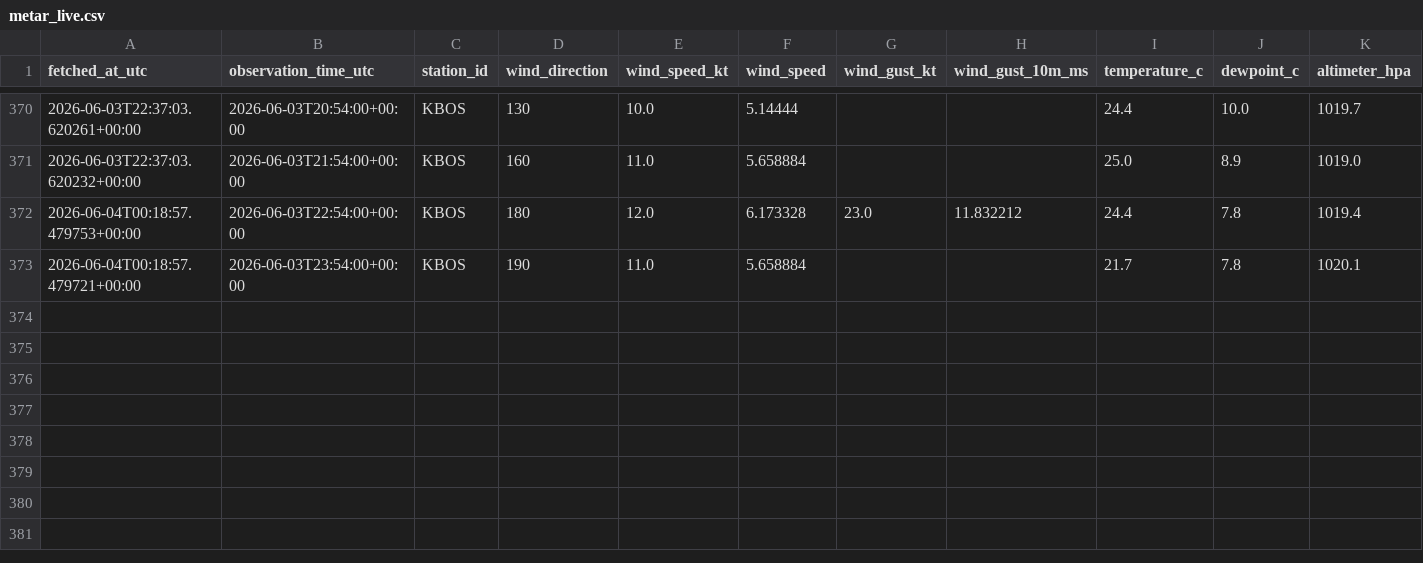
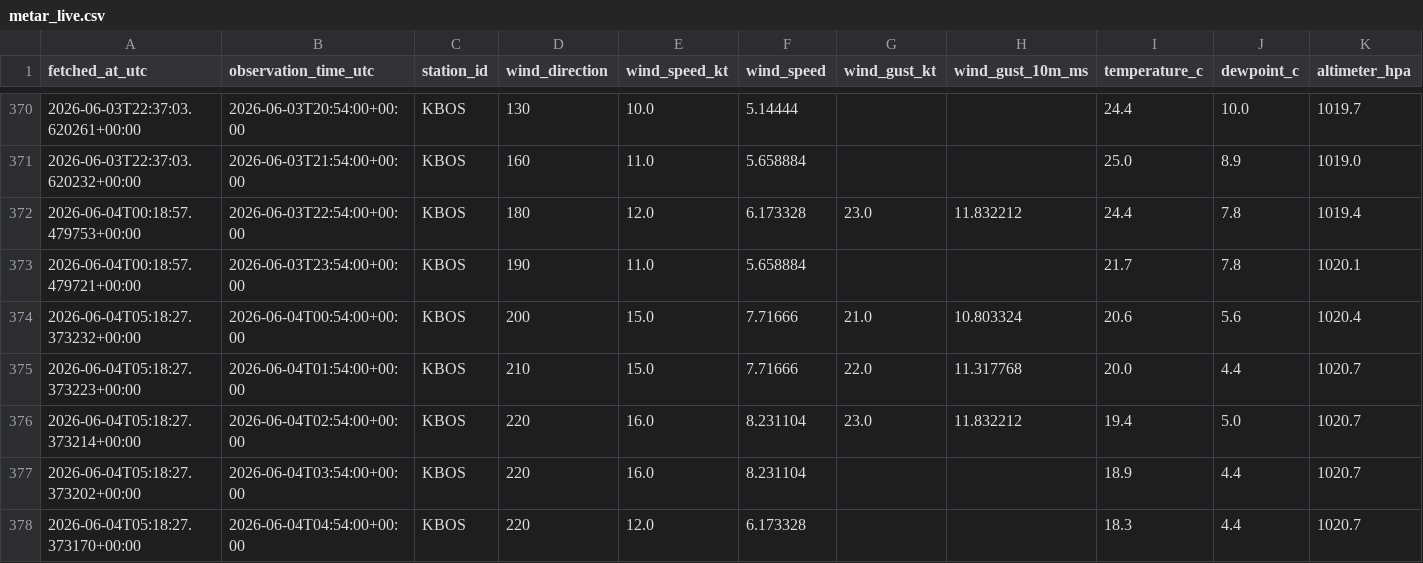
Before and after one commit to nayanananto/wind_live_hitl, a CSV file: data/live/aviationweather_metar/KBOS/metar_live.csv, drawn as a sheet; only a part is shown, gaps mark what is left out; rows hold the shown columns only; the diff names each change by its address in the sheet, - before the commit and + after, or states it on an @@ line.

```diff
--- a/data/live/aviationweather_metar/KBOS/metar_live.csv
+++ b/data/live/aviationweather_metar/KBOS/metar_live.csv
+row 374: 2026-06-04T05:18:27.373232+00:00 | 2026-06-04T00:54:00+00:00 | KBOS | 200 | 15.0 | 7.71666 | 21.0 | 10.803324 | 20.6 | 5.6 | 1020.4
+row 375: 2026-06-04T05:18:27.373223+00:00 | 2026-06-04T01:54:00+00:00 | KBOS | 210 | 15.0 | 7.71666 | 22.0 | 11.317768 | 20.0 | 4.4 | 1020.7
+row 376: 2026-06-04T05:18:27.373214+00:00 | 2026-06-04T02:54:00+00:00 | KBOS | 220 | 16.0 | 8.231104 | 23.0 | 11.832212 | 19.4 | 5.0 | 1020.7
+row 377: 2026-06-04T05:18:27.373202+00:00 | 2026-06-04T03:54:00+00:00 | KBOS | 220 | 16.0 | 8.231104 |  |  | 18.9 | 4.4 | 1020.7
+row 378: 2026-06-04T05:18:27.373170+00:00 | 2026-06-04T04:54:00+00:00 | KBOS | 220 | 12.0 | 6.173328 |  |  | 18.3 | 4.4 | 1020.7
```
Also changed, not shown: data/live/semantic_states/KBOS_live_semantic_history.csv, data/live/semantic_states/KBOS_live_semantic_state.csv, 2 other files.
